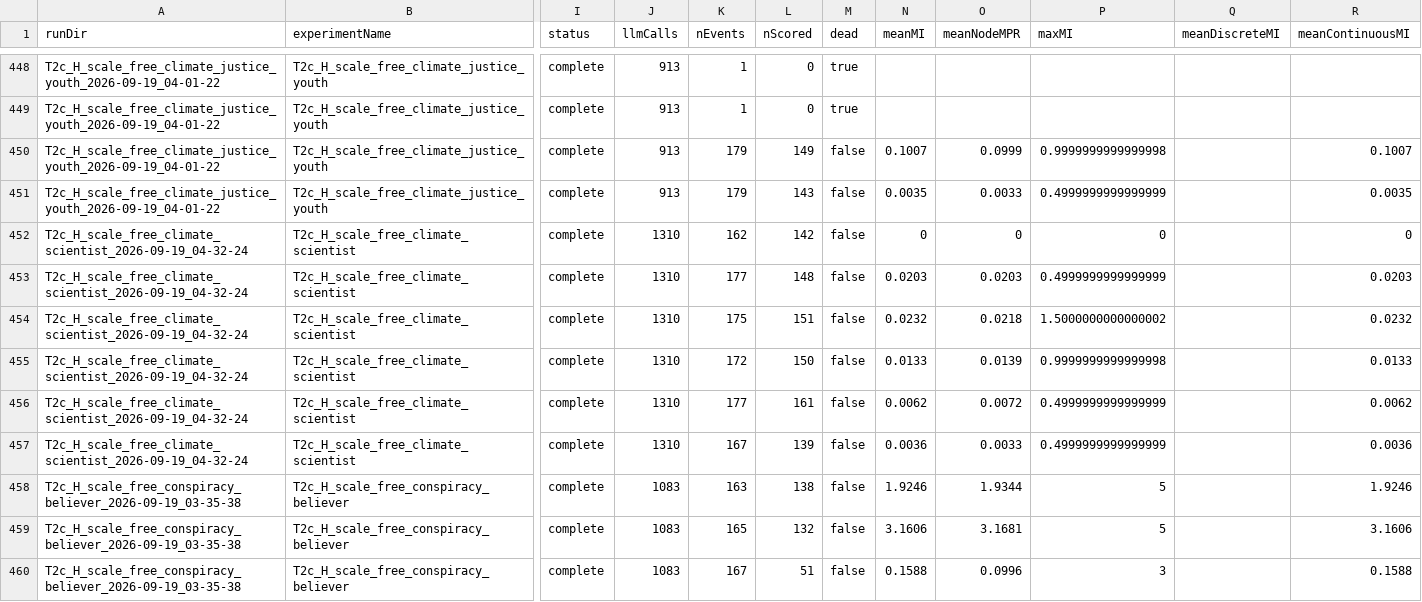
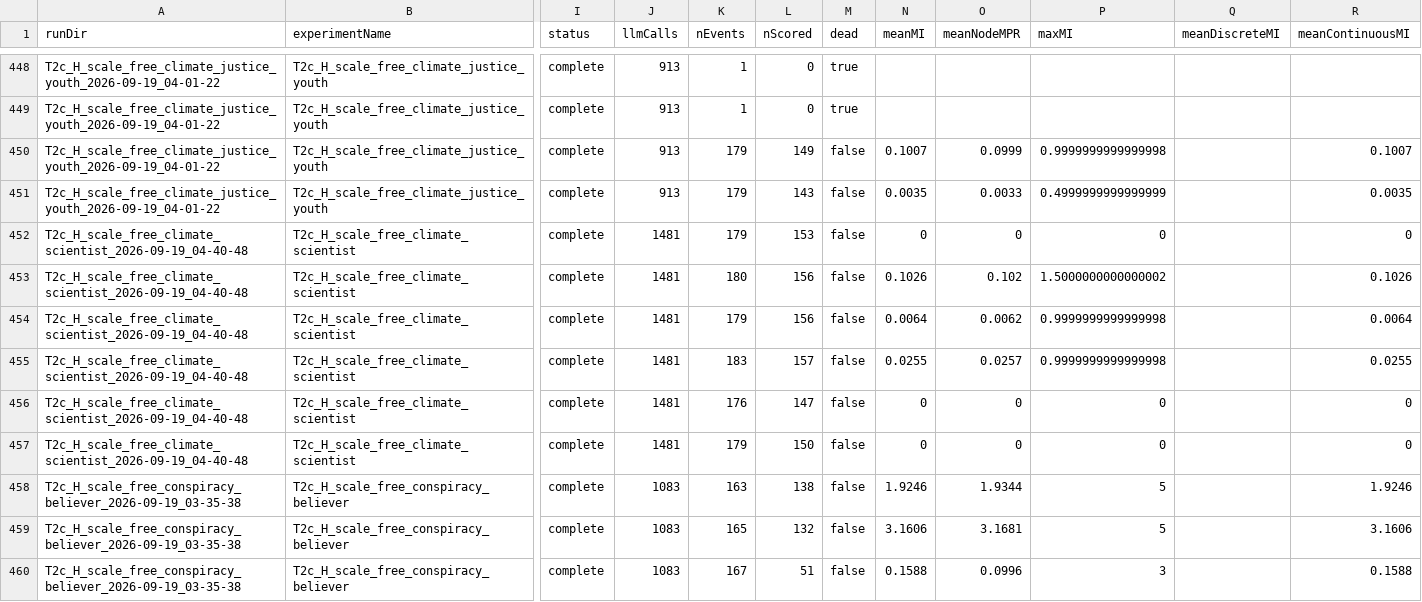
Before and after one commit to RajGM/LLM_Society, a CSV file: thesisExperiment/results_phase2/tables/continuous.csv, drawn as a sheet; only a part is shown, gaps mark what is left out; the diff names each change by its address in the sheet, - before the commit and + after, or states it on an @@ line.

```diff
--- a/thesisExperiment/results_phase2/tables/continuous.csv
+++ b/thesisExperiment/results_phase2/tables/continuous.csv
-A452:A457 (runDir): T2c_H_scale_free_climate_scientist_2026-09-19_04-32-24
+A452:A457 (runDir): T2c_H_scale_free_climate_scientist_2026-09-19_04-40-48
-J452:J457 (llmCalls): 1310
+J452:J457 (llmCalls): 1481
-K452 (nEvents): 162
+K452 (nEvents): 179
-L452 (nScored): 142
+L452 (nScored): 153
-K453 (nEvents): 177
+K453 (nEvents): 180
-L453 (nScored): 148
+L453 (nScored): 156
-N453 (meanMI): 0.0203
+N453 (meanMI): 0.1026
-O453 (meanNodeMPR): 0.0203
+O453 (meanNodeMPR): 0.102
-P453 (maxMI): 0.4999999999999999
+P453 (maxMI): 1.5000000000000002
-R453 (meanContinuousMI): 0.0203
+R453 (meanContinuousMI): 0.1026
-K454 (nEvents): 175
+K454 (nEvents): 179
-L454 (nScored): 151
+L454 (nScored): 156
-N454 (meanMI): 0.0232
+N454 (meanMI): 0.0064
-O454 (meanNodeMPR): 0.0218
+O454 (meanNodeMPR): 0.0062
-P454 (maxMI): 1.5000000000000002
+P454 (maxMI): 0.9999999999999998
-R454 (meanContinuousMI): 0.0232
+R454 (meanContinuousMI): 0.0064
-K455 (nEvents): 172
+K455 (nEvents): 183
-L455 (nScored): 150
+L455 (nScored): 157
-N455 (meanMI): 0.0133
+N455 (meanMI): 0.0255
-O455 (meanNodeMPR): 0.0139
+O455 (meanNodeMPR): 0.0257
-R455 (meanContinuousMI): 0.0133
+R455 (meanContinuousMI): 0.0255
-K456 (nEvents): 177
+K456 (nEvents): 176
-L456 (nScored): 161
+L456 (nScored): 147
-N456 (meanMI): 0.0062
+N456 (meanMI): 0
-O456 (meanNodeMPR): 0.0072
+O456 (meanNodeMPR): 0
-P456:P457 (maxMI): 0.4999999999999999
+P456:P457 (maxMI): 0
-R456 (meanContinuousMI): 0.0062
+R456 (meanContinuousMI): 0
-K457 (nEvents): 167
+K457 (nEvents): 179
-L457 (nScored): 139
+L457 (nScored): 150
-N457 (meanMI): 0.0036
+N457 (meanMI): 0
-O457 (meanNodeMPR): 0.0033
+O457 (meanNodeMPR): 0
-R457 (meanContinuousMI): 0.0036
+R457 (meanContinuousMI): 0
```
Also changed, not shown: thesisExperiment/results_phase2/tables/T2c_H_rows.csv, thesisExperiment/results_phase2/tables/TH_rows.csv, 28 other files.
